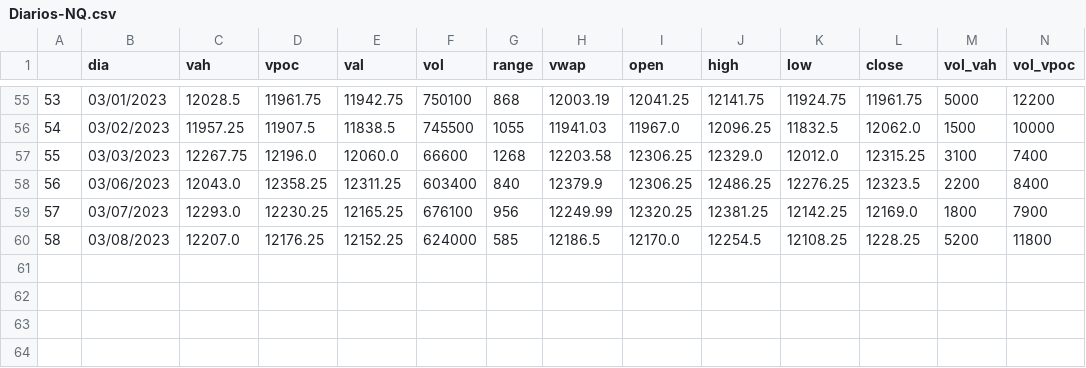
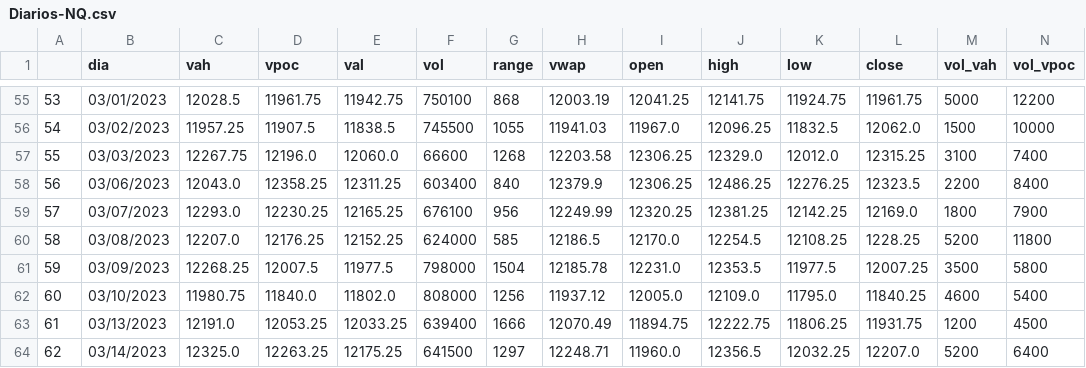
Before and after one commit to jbrass/Dashboard-Trader, a CSV file: Operativa/Diarios-NQ.csv, drawn as a sheet; only a part is shown, gaps mark what is left out; rows hold the shown columns only; the diff names each change by its address in the sheet, - before the commit and + after, or states it on an @@ line.

```diff
--- a/Operativa/Diarios-NQ.csv
+++ b/Operativa/Diarios-NQ.csv
+row 61: 59 | 03/09/2023 | 12268.25 | 12007.5 | 11977.5 | 798000 | 1504 | 12185.78 | 12231.0 | 12353.5 | 11977.5 | 12007.25 | 3500 | 5800
+row 62: 60 | 03/10/2023 | 11980.75 | 11840.0 | 11802.0 | 808000 | 1256 | 11937.12 | 12005.0 | 12109.0 | 11795.0 | 11840.25 | 4600 | 5400
+row 63: 61 | 03/13/2023 | 12191.0 | 12053.25 | 12033.25 | 639400 | 1666 | 12070.49 | 11894.75 | 12222.75 | 11806.25 | 11931.75 | 1200 | 4500
+row 64: 62 | 03/14/2023 | 12325.0 | 12263.25 | 12175.25 | 641500 | 1297 | 12248.71 | 11960.0 | 12356.5 | 12032.25 | 12207.0 | 5200 | 6400
```
Also changed, not shown: Operativa/Diarios-ES.csv.
